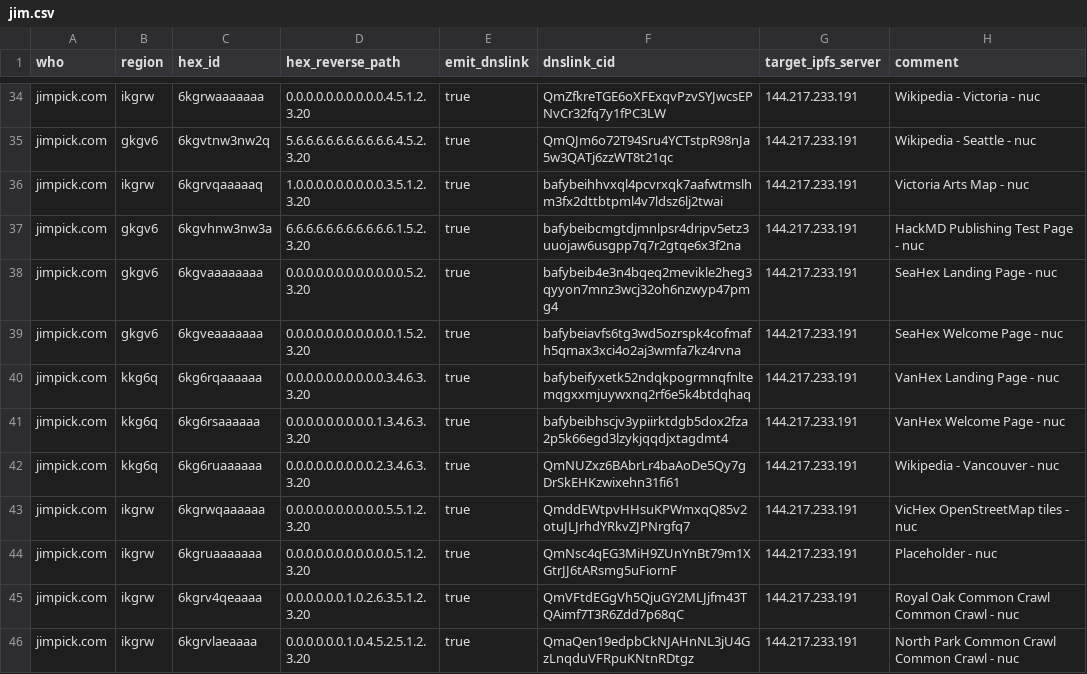
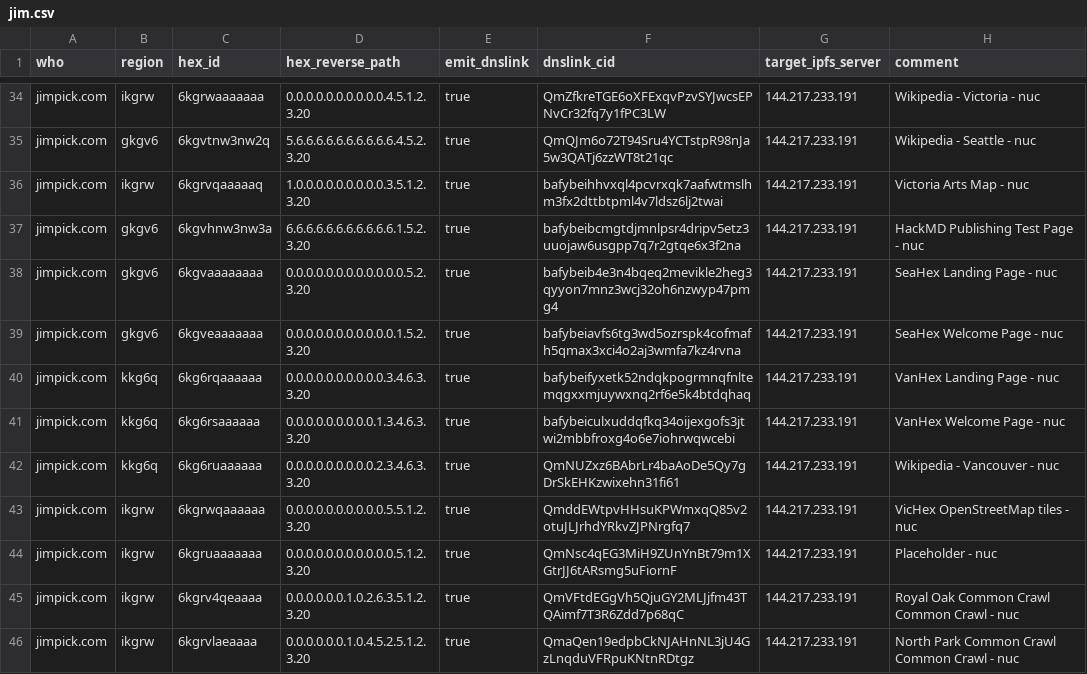
Before and after one commit to hexcamp/hexcamp-coredns-sites, a CSV file: jim.csv, drawn as a sheet; only a part is shown, gaps mark what is left out.

Commit message:
Updated from hackmd-updater

```diff
--- a/jim.csv
+++ b/jim.csv
@@ -40,3 +40,3 @@ jimpick.com,gkgv6,6kgveaaaaaaa,0.0.0.0.0.0.0.0.0.0.0.1.5.2.3.20,true,bafybeiavfs
 jimpick.com,kkg6q,6kg6rqaaaaaa,0.0.0.0.0.0.0.0.0.0.3.4.6.3.3.20,true,bafybeifyxetk52ndqkpogrmnqfnltemqgxxmjuywxnq2rf6e5k4btdqhaq,144.217.233.191,VanHex Landing Page - nuc
-jimpick.com,kkg6q,6kg6rsaaaaaa,0.0.0.0.0.0.0.0.0.1.3.4.6.3.3.20,true,bafybeibhscjv3ypiirktdgb5dox2fza2p5k66egd3lzykjqqdjxtagdmt4,144.217.233.191,VanHex Welcome Page - nuc
+jimpick.com,kkg6q,6kg6rsaaaaaa,0.0.0.0.0.0.0.0.0.1.3.4.6.3.3.20,true,bafybeiculxuddqfkq34oijexgofs3jtwi2mbbfroxg4o6e7iohrwqwcebi,144.217.233.191,VanHex Welcome Page - nuc
 jimpick.com,kkg6q,6kg6ruaaaaaa,0.0.0.0.0.0.0.0.0.2.3.4.6.3.3.20,true,QmNUZxz6BAbrLr4baAoDe5Qy7gDrSkEHKzwixehn31fi61,144.217.233.191,Wikipedia - Vancouver - nuc
```
